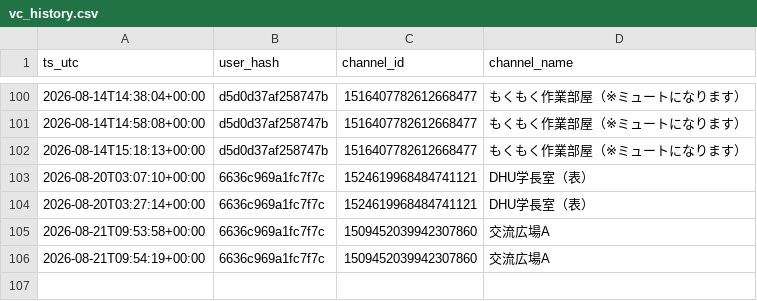
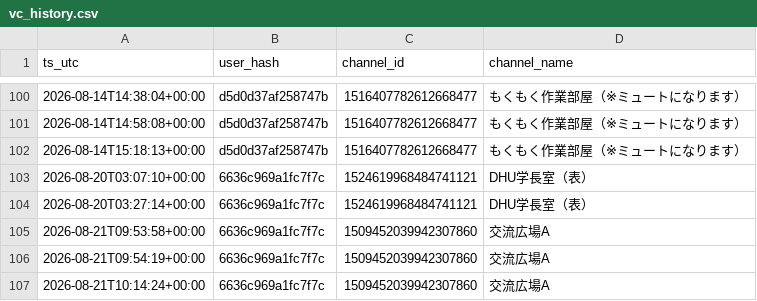
Before and after one commit to reality-science-lab/dhu_discord, a CSV file: vc_history.csv, drawn as a sheet; only a part is shown, gaps mark what is left out; the diff names each change by its address in the sheet, - before the commit and + after, or states it on an @@ line.

```diff
--- a/vc_history.csv
+++ b/vc_history.csv
+row 107: 2026-08-21T10:14:24+00:00 | 6636c969a1fc7f7c | 1509452039942307860 | 交流広場A
```
